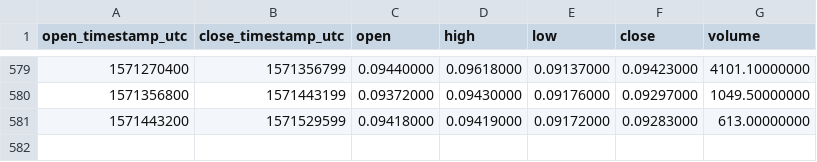
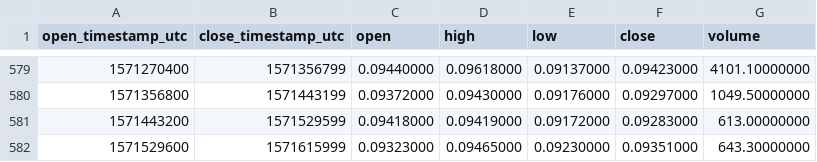
Before and after one commit to cryptobigbro/binance-QTUMBNB, a CSV file: binance-QTUMBNB-1d.csv, drawn as a sheet; only a part is shown, gaps mark what is left out.

Commit message:
Update OHLCV data.

```diff
--- a/binance-QTUMBNB-1d.csv
+++ b/binance-QTUMBNB-1d.csv
@@ -581 +581,2 @@ open_timestamp_utc,close_timestamp_utc,open,high,low,close,volume
 1571443200,1571529599,0.09418000,0.09419000,0.09172000,0.09283000,613.00000000
+1571529600,1571615999,0.09323000,0.09465000,0.09230000,0.09351000,643.30000000
```
Also changed, not shown: 1 other file.
